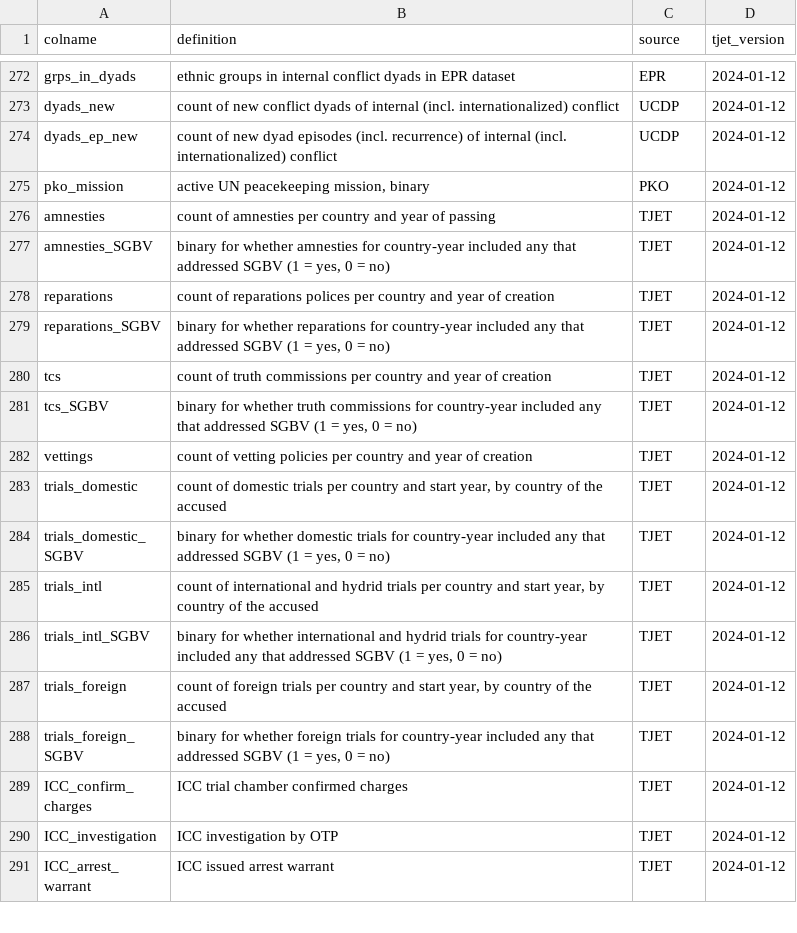
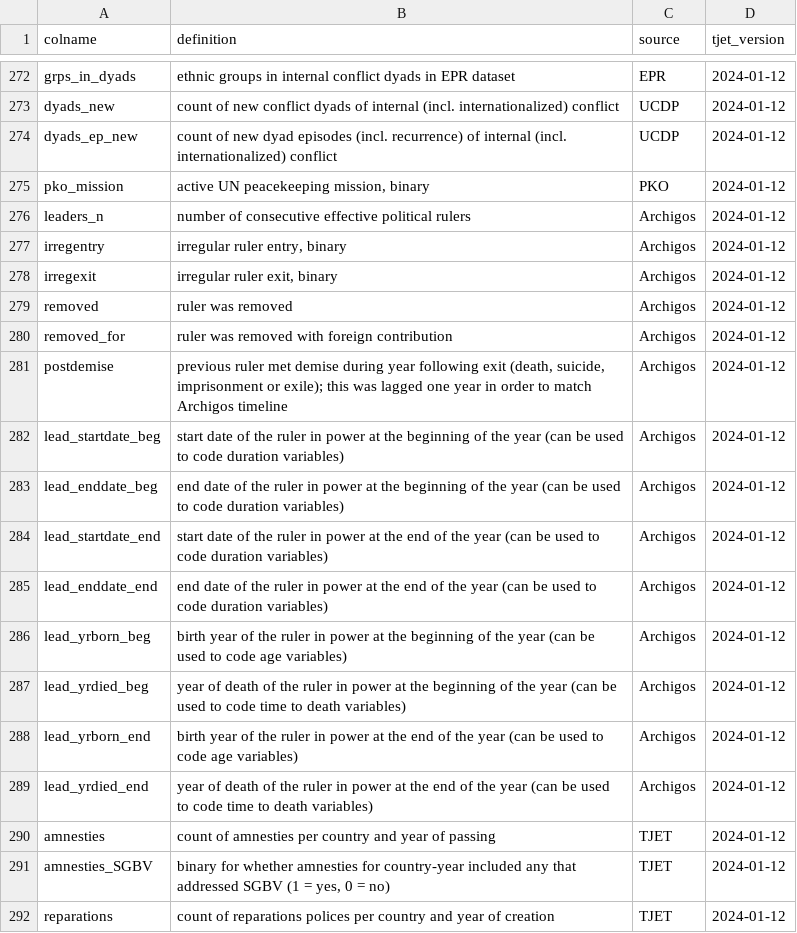
Before and after one commit to tjetdata/tjet-db, a CSV file: tjet_datasets/tjet_codebook_analyses.csv, drawn as a sheet; only a part is shown, gaps mark what is left out; the shorter side is filled out with more unchanged rows.

Commit message:
added Archigos data

```diff
--- a/tjet_datasets/tjet_codebook_analyses.csv
+++ b/tjet_datasets/tjet_codebook_analyses.csv
@@ -275,2 +275,16 @@ dyads_ep_new,count of new dyad episodes (incl. recurrence) of internal (incl. in
 pko_mission,"active UN peacekeeping mission, binary",PKO,2024-01-12
+leaders_n,number of consecutive effective political rulers,Archigos,2024-01-12
+irregentry,"irregular ruler entry, binary",Archigos,2024-01-12
+irregexit,"irregular ruler exit, binary",Archigos,2024-01-12
+removed,ruler was removed,Archigos,2024-01-12
+removed_for,ruler was removed with foreign contribution,Archigos,2024-01-12
+postdemise,"previous ruler met demise during year following exit (death, suicide, imprisonment or exile); this was lagged one year in order to match Archigos timeline",Archigos,2024-01-12
+lead_startdate_beg,start date of the ruler in power at the beginning of the year (can be used to code duration variables),Archigos,2024-01-12
+lead_enddate_beg,end date of the ruler in power at the beginning of the year (can be used to code duration variables),Archigos,2024-01-12
+lead_startdate_end,start date of the ruler in power at the end of the year (can be used to code duration variables),Archigos,2024-01-12
+lead_enddate_end,end date of the ruler in power at the end of the year (can be used to code duration variables),Archigos,2024-01-12
+lead_yrborn_beg,birth year of the ruler in power at the beginning of the year (can be used to code age variables),Archigos,2024-01-12
+lead_yrdied_beg,year of death of the ruler in power at the beginning of the year (can be used to code time to death variables),Archigos,2024-01-12
+lead_yrborn_end,birth year of the ruler in power at the end of the year (can be used to code age variables),Archigos,2024-01-12
+lead_yrdied_end,year of death of the ruler in power at the end of the year (can be used to code time to death variables),Archigos,2024-01-12
 amnesties,count of amnesties per country and year of passing,TJET,2024-01-12
```
Also changed, not shown: data/tjet_codebook.csv, 1 other file.
